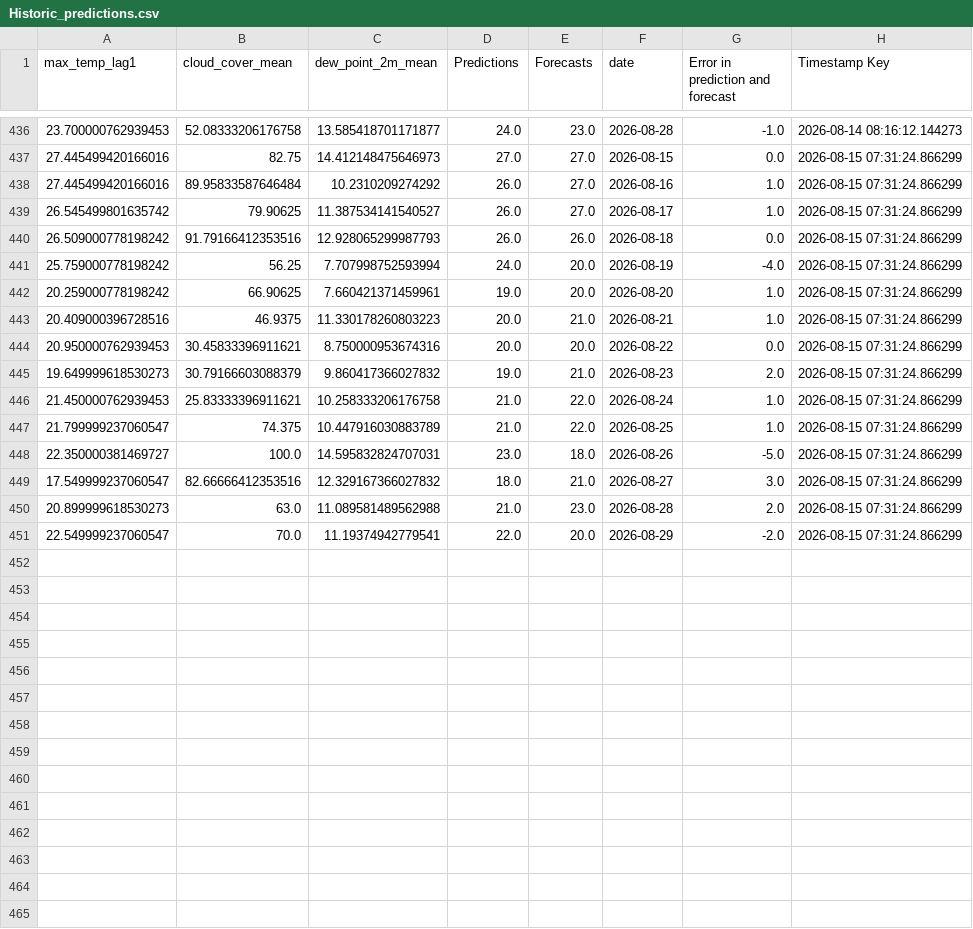
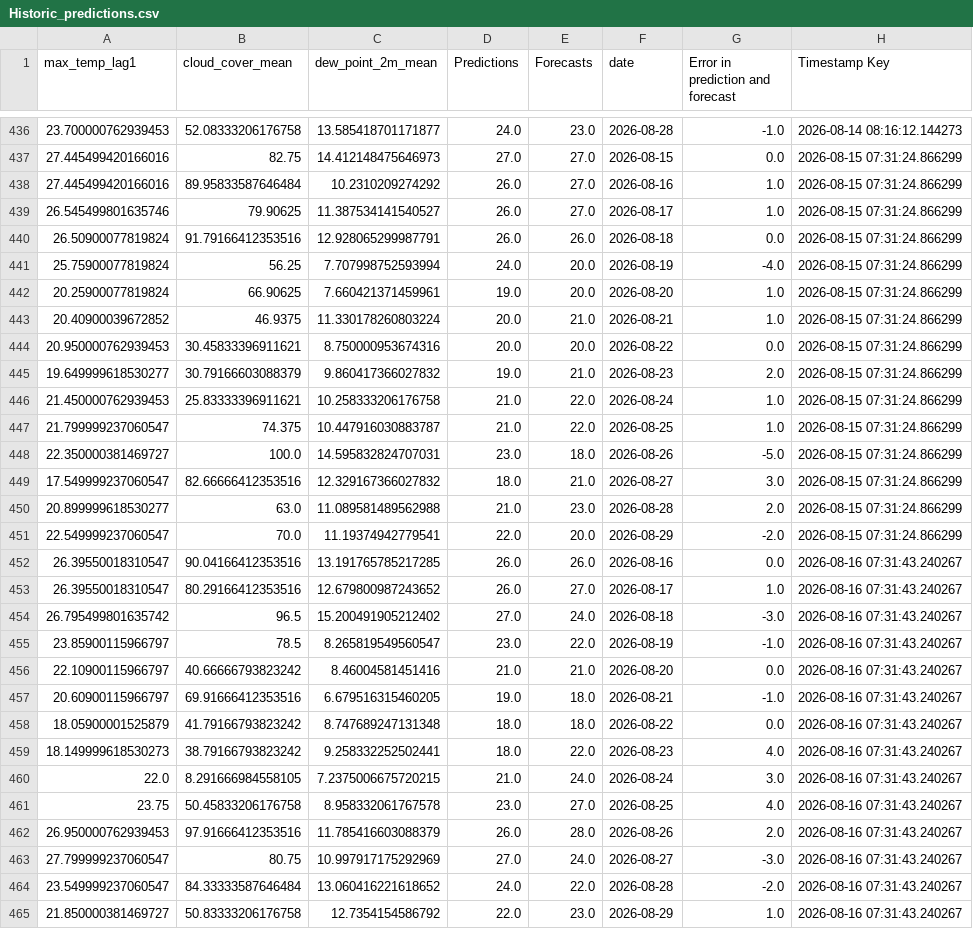
Before and after one commit to nitheshsrb/Fundamentals, a CSV file: weather_data/data/Historic_predictions.csv, drawn as a sheet; only a part is shown, gaps mark what is left out; the diff covers the shown part only.

```diff
--- a/weather_data/data/Historic_predictions.csv
+++ b/weather_data/data/Historic_predictions.csv
@@ -438,14 +438,28 @@ max_temp_lag1,cloud_cover_mean,dew_point_2m_mean,Predictions,Forecasts,date,Erro
 27.445499420166016,89.95833587646484,10.2310209274292,26.0,27.0,2026-08-16,1.0,2026-08-15 07:31:24.866299
-26.545499801635742,79.90625,11.387534141540527,26.0,27.0,2026-08-17,1.0,2026-08-15 07:31:24.866299
-26.509000778198242,91.79166412353516,12.928065299987793,26.0,26.0,2026-08-18,0.0,2026-08-15 07:31:24.866299
-25.759000778198242,56.25,7.707998752593994,24.0,20.0,2026-08-19,-4.0,2026-08-15 07:31:24.866299
-20.259000778198242,66.90625,7.660421371459961,19.0,20.0,2026-08-20,1.0,2026-08-15 07:31:24.866299
-20.409000396728516,46.9375,11.330178260803223,20.0,21.0,2026-08-21,1.0,2026-08-15 07:31:24.866299
+26.545499801635746,79.90625,11.387534141540527,26.0,27.0,2026-08-17,1.0,2026-08-15 07:31:24.866299
+26.50900077819824,91.79166412353516,12.928065299987791,26.0,26.0,2026-08-18,0.0,2026-08-15 07:31:24.866299
+25.75900077819824,56.25,7.707998752593994,24.0,20.0,2026-08-19,-4.0,2026-08-15 07:31:24.866299
+20.25900077819824,66.90625,7.660421371459961,19.0,20.0,2026-08-20,1.0,2026-08-15 07:31:24.866299
+20.40900039672852,46.9375,11.330178260803224,20.0,21.0,2026-08-21,1.0,2026-08-15 07:31:24.866299
 20.950000762939453,30.45833396911621,8.750000953674316,20.0,20.0,2026-08-22,0.0,2026-08-15 07:31:24.866299
-19.649999618530273,30.79166603088379,9.860417366027832,19.0,21.0,2026-08-23,2.0,2026-08-15 07:31:24.866299
+19.649999618530277,30.79166603088379,9.860417366027832,19.0,21.0,2026-08-23,2.0,2026-08-15 07:31:24.866299
 21.450000762939453,25.83333396911621,10.258333206176758,21.0,22.0,2026-08-24,1.0,2026-08-15 07:31:24.866299
-21.799999237060547,74.375,10.447916030883789,21.0,22.0,2026-08-25,1.0,2026-08-15 07:31:24.866299
+21.799999237060547,74.375,10.447916030883787,21.0,22.0,2026-08-25,1.0,2026-08-15 07:31:24.866299
 22.350000381469727,100.0,14.595832824707031,23.0,18.0,2026-08-26,-5.0,2026-08-15 07:31:24.866299
 17.549999237060547,82.66666412353516,12.329167366027832,18.0,21.0,2026-08-27,3.0,2026-08-15 07:31:24.866299
-20.899999618530273,63.0,11.089581489562988,21.0,23.0,2026-08-28,2.0,2026-08-15 07:31:24.866299
+20.899999618530277,63.0,11.089581489562988,21.0,23.0,2026-08-28,2.0,2026-08-15 07:31:24.866299
 22.549999237060547,70.0,11.19374942779541,22.0,20.0,2026-08-29,-2.0,2026-08-15 07:31:24.866299
+26.39550018310547,90.04166412353516,13.191765785217285,26.0,26.0,2026-08-16,0.0,2026-08-16 07:31:43.240267
+26.39550018310547,80.29166412353516,12.679800987243652,26.0,27.0,2026-08-17,1.0,2026-08-16 07:31:43.240267
+26.795499801635742,96.5,15.200491905212402,27.0,24.0,2026-08-18,-3.0,2026-08-16 07:31:43.240267
+23.85900115966797,78.5,8.265819549560547,23.0,22.0,2026-08-19,-1.0,2026-08-16 07:31:43.240267
+22.10900115966797,40.66666793823242,8.46004581451416,21.0,21.0,2026-08-20,0.0,2026-08-16 07:31:43.240267
+20.60900115966797,69.91666412353516,6.679516315460205,19.0,18.0,2026-08-21,-1.0,2026-08-16 07:31:43.240267
+18.05900001525879,41.79166793823242,8.747689247131348,18.0,18.0,2026-08-22,0.0,2026-08-16 07:31:43.240267
+18.149999618530273,38.79166793823242,9.258332252502441,18.0,22.0,2026-08-23,4.0,2026-08-16 07:31:43.240267
+22.0,8.291666984558105,7.2375006675720215,21.0,24.0,2026-08-24,3.0,2026-08-16 07:31:43.240267
+23.75,50.45833206176758,8.958332061767578,23.0,27.0,2026-08-25,4.0,2026-08-16 07:31:43.240267
+26.950000762939453,97.91666412353516,11.785416603088379,26.0,28.0,2026-08-26,2.0,2026-08-16 07:31:43.240267
+27.799999237060547,80.75,10.997917175292969,27.0,24.0,2026-08-27,-3.0,2026-08-16 07:31:43.240267
+23.549999237060547,84.33333587646484,13.060416221618652,24.0,22.0,2026-08-28,-2.0,2026-08-16 07:31:43.240267
+21.850000381469727,50.83333206176758,12.7354154586792,22.0,23.0,2026-08-29,1.0,2026-08-16 07:31:43.240267
```
Also changed, not shown: 1 added row and 1 edited cell elsewhere in this file, weather_data/data/Delta_load.csv, weather_data/data/Feature_engineered_data.csv, 3 other files.
